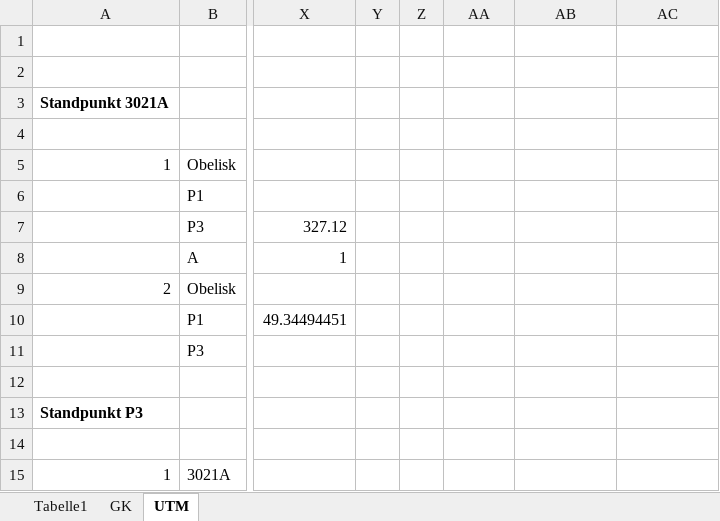
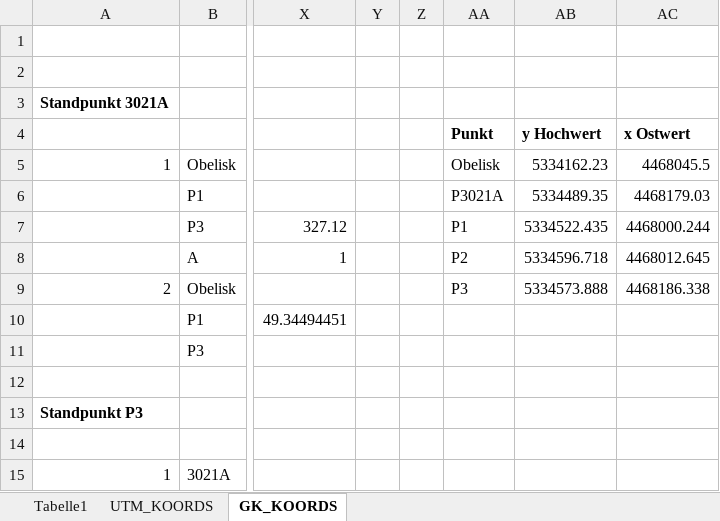
Before and after one commit to birgit1/GG1_Uebung2, an Excel workbook: uebung2_ringpolygon.xlsx, sheet GK_KOORDS, drawn as a sheet; only a part is shown, gaps mark what is left out; values as stored, in another font and other column widths than the file's, no borders; charts and pictures not drawn; the diff names each change by its address in the sheet, - before the commit and + after, or states it on an @@ line.

```diff
--- a/uebung2_ringpolygon.xlsx (sheet GK_KOORDS)
+++ b/uebung2_ringpolygon.xlsx (sheet GK_KOORDS)
-sheet tab: GK
+sheet tab: UTM_KOORDS
-sheet tab: UTM
+sheet tab: GK_KOORDS
-AA4: (empty)
+AA4: Punkt
-AB4: (empty)
+AB4: y Hochwert
-AC4: (empty)
+AC4: x Ostwert
-AA5: (empty)
+AA5: Obelisk
-AB5: (empty)
+AB5: 5334162.23
-AC5: (empty)
+AC5: 4468045.5
-AA6: (empty)
+AA6: P3021A
-AB6: (empty)
+AB6: 5334489.35
-AC6: (empty)
+AC6: 4468179.03
-AA7: (empty)
+AA7: P1
-AB7: (empty)
+AB7: 5334522.435
-AC7: (empty)
+AC7: 4468000.244
-AA8: (empty)
+AA8: P2
-AB8: (empty)
+AB8: 5334596.718
-AC8: (empty)
+AC8: 4468012.645
-AA9: (empty)
+AA9: P3
-AB9: (empty)
+AB9: 5334573.888
-AC9: (empty)
+AC9: 4468186.338
```
Also changed, not shown: sheet Tabelle1, sheet UTM_KOORDS, charts or pictures, 1 other file.
